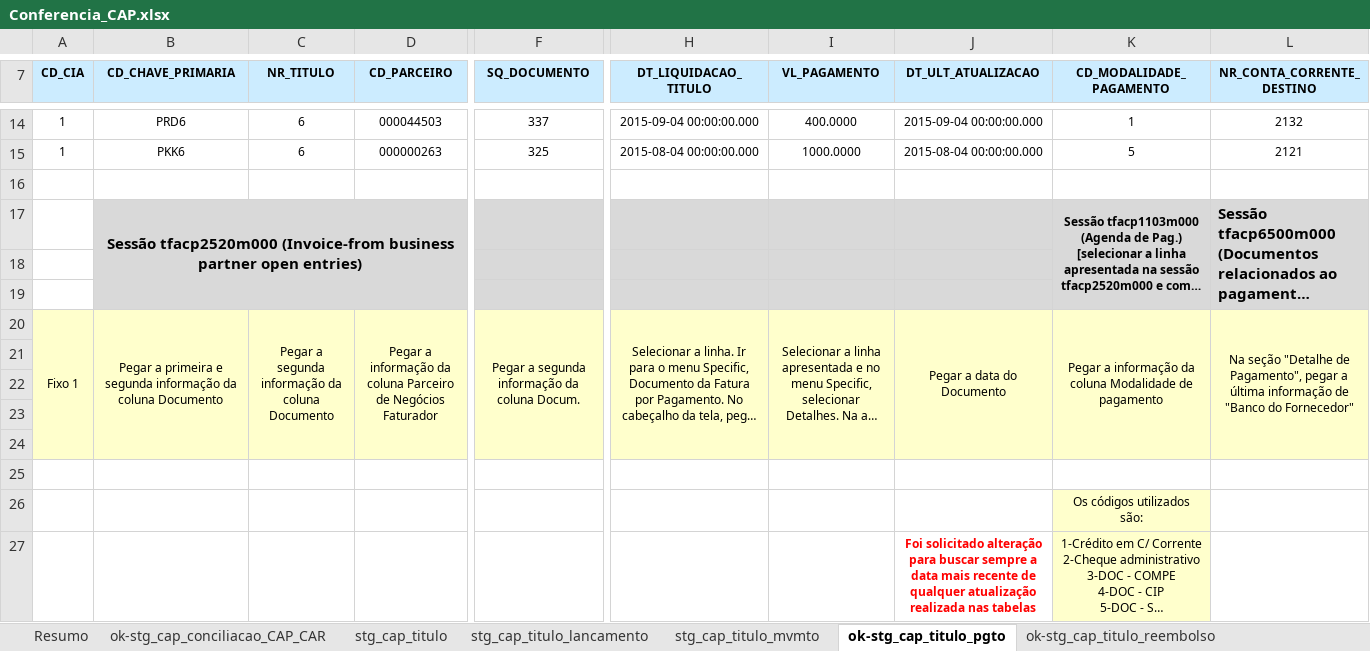
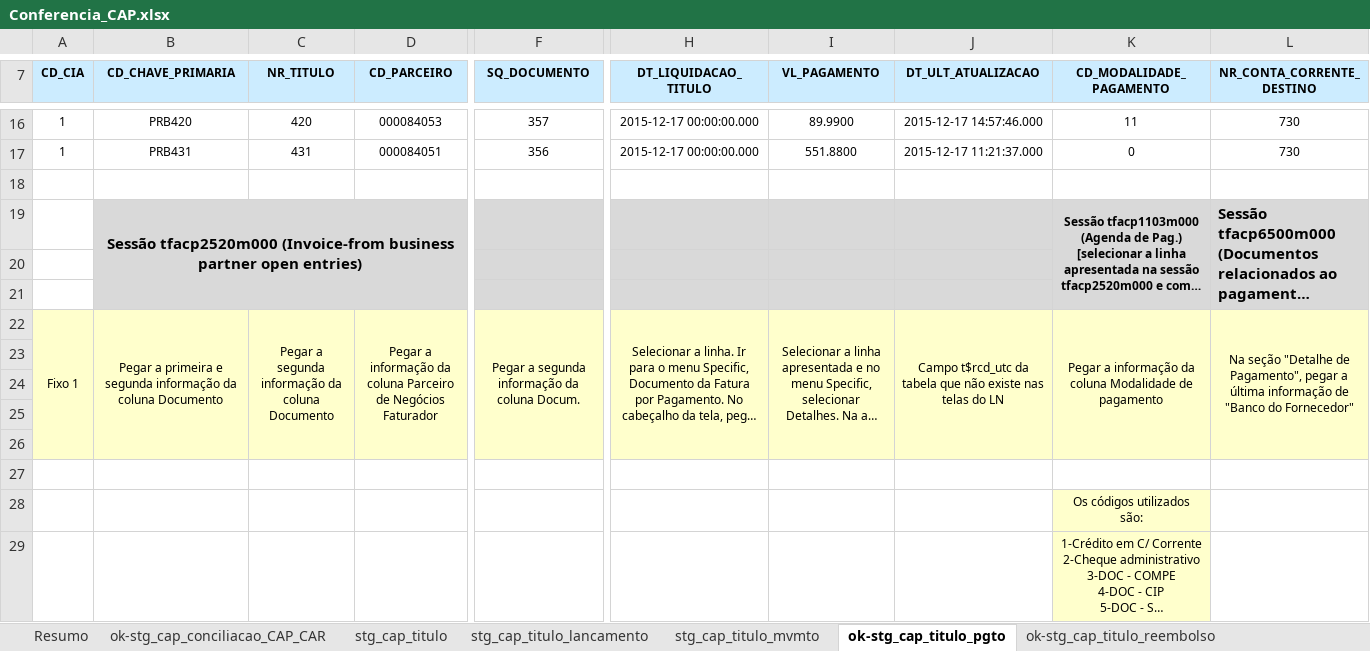
Before and after one commit to patricknaka/Nova, an Excel workbook: Documentação/Planilhas/20151124_Confere/Conferencia_CAP.xlsx, sheet ok-stg_cap_titulo_pgto, drawn as a sheet; only a part is shown, gaps mark what is left out; long unchanged cells end in …; values as stored, in another font and other column widths than the file's, no borders; addresses are those after the commit; the diff covers the shown part only; the diff names each change by its address in the sheet, - before the commit and + after, or states it on an @@ line.

```diff
--- a/Documentação/Planilhas/20151124_Confere/Conferencia_CAP.xlsx (sheet ok-stg_cap_titulo_pgto)
+++ b/Documentação/Planilhas/20151124_Confere/Conferencia_CAP.xlsx (sheet ok-stg_cap_titulo_pgto)
-B16 (CD_CHAVE_PRIMARIA): PRD6
+B16 (CD_CHAVE_PRIMARIA): PRB420
-C16 (NR_TITULO): 6
+C16 (NR_TITULO): 420
-D16 (CD_PARCEIRO): 000044503
+D16 (CD_PARCEIRO): 000084053
-F16 (SQ_DOCUMENTO): 337
+F16 (SQ_DOCUMENTO): 357
-H16 (DT_LIQUIDACAO_TITULO): 2015-09-04 00:00:00.000
+H16 (DT_LIQUIDACAO_TITULO): 2015-12-17 00:00:00.000
-I16 (VL_PAGAMENTO): 400.0000
+I16 (VL_PAGAMENTO): 89.9900
-J16 (DT_ULT_ATUALIZACAO): 2015-09-04 00:00:00.000
+J16 (DT_ULT_ATUALIZACAO): 2015-12-17 14:57:46.000
-K16 (CD_MODALIDADE_PAGAMENTO): 1
+K16 (CD_MODALIDADE_PAGAMENTO): 11
-L16 (NR_CONTA_CORRENTE_DESTINO): 2132
+L16 (NR_CONTA_CORRENTE_DESTINO): 730
-B17 (CD_CHAVE_PRIMARIA): PKK6
+B17 (CD_CHAVE_PRIMARIA): PRB431
-C17 (NR_TITULO): 6
+C17 (NR_TITULO): 431
-D17 (CD_PARCEIRO): 000000263
+D17 (CD_PARCEIRO): 000084051
-F17 (SQ_DOCUMENTO): 325
+F17 (SQ_DOCUMENTO): 356
-H17 (DT_LIQUIDACAO_TITULO): 2015-08-04 00:00:00.000
+H17 (DT_LIQUIDACAO_TITULO): 2015-12-17 00:00:00.000
-I17 (VL_PAGAMENTO): 1000.0000
+I17 (VL_PAGAMENTO): 551.8800
-J17 (DT_ULT_ATUALIZACAO): 2015-08-04 00:00:00.000
+J17 (DT_ULT_ATUALIZACAO): 2015-12-17 11:21:37.000
-K17 (CD_MODALIDADE_PAGAMENTO): 5
+K17 (CD_MODALIDADE_PAGAMENTO): 0
-L17 (NR_CONTA_CORRENTE_DESTINO): 2121
+L17 (NR_CONTA_CORRENTE_DESTINO): 730
-J22 (DT_ULT_ATUALIZACAO): Pegar a data do Documento
+J22 (DT_ULT_ATUALIZACAO): Campo t$rcd_utc da tabela que não existe nas telas do LN
-J29 (DT_ULT_ATUALIZACAO): Foi solicitado alteração para buscar sempre a data mais recente de qualquer atualização realizada nas tabelas
+J29 (DT_ULT_ATUALIZACAO): (empty)
```
Also changed, not shown: 2 added rows, 75 edited cells and cell formats elsewhere in this sheet, sheet stg_cap_titulo, sheet Plan1, formulas that keep their value, Documentação/Planilhas/20151124_Confere/Conferencia_DEV.xlsx, Documentação/Planilhas/20151124_Confere/Conferencia_FAT.xlsx, 11 other files.
